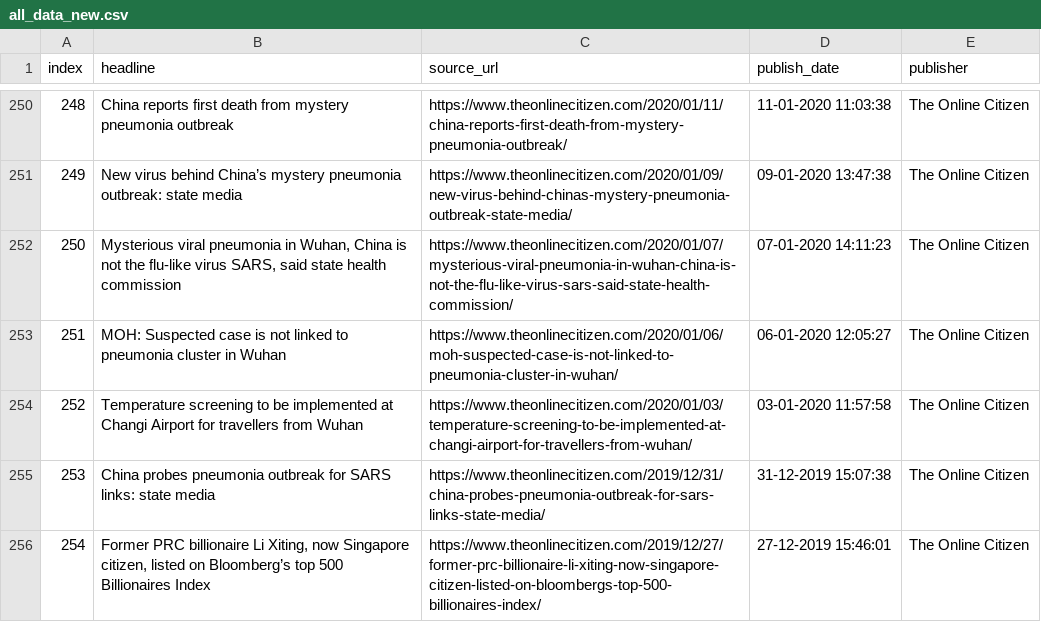
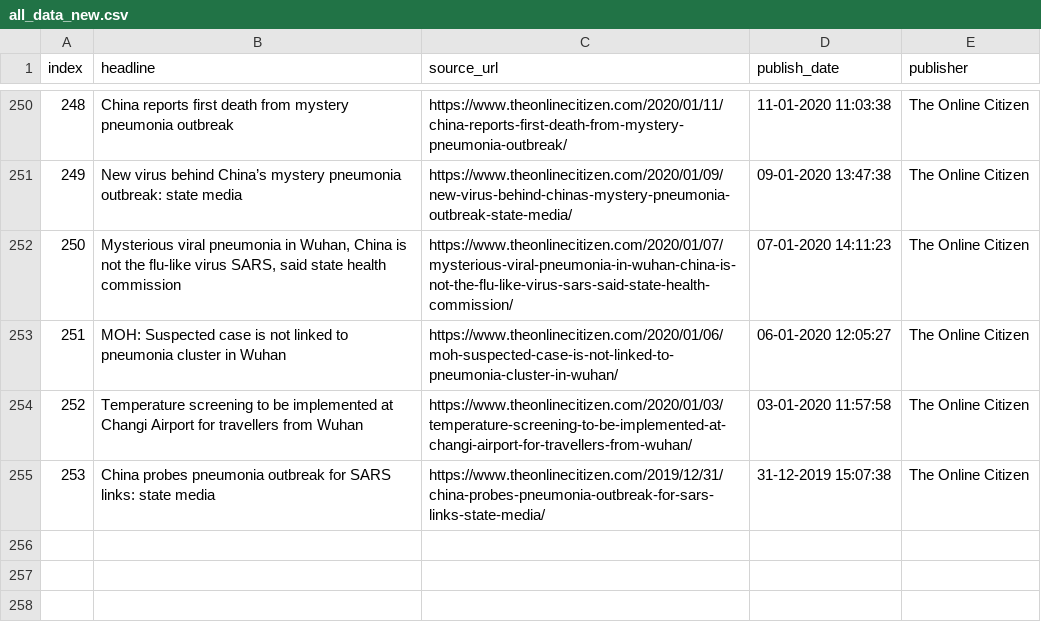
Before and after one commit to gangeshwark/sg_news_crawler, a CSV file: the_online_citizen/data/all_data_new.csv, drawn as a sheet; only a part is shown, gaps mark what is left out; the diff names each change by its address in the sheet, - before the commit and + after, or states it on an @@ line.

```diff
--- a/the_online_citizen/data/all_data_new.csv
+++ b/the_online_citizen/data/all_data_new.csv
-row 256: 254 | Former PRC billionaire Li Xiting, now Singapore citizen, listed on Bloomberg’s top 500 Billionaires Index | https://www.theonlinecitizen.com/2019/12/27/former-prc-billionaire-li-xiting-now-singapore-citizen-listed-on-bloombergs-top-500-billionaires-index/ | 27-12-2019 15:46:01 | The Online Citizen
```
Also changed, not shown: 3 other files.
